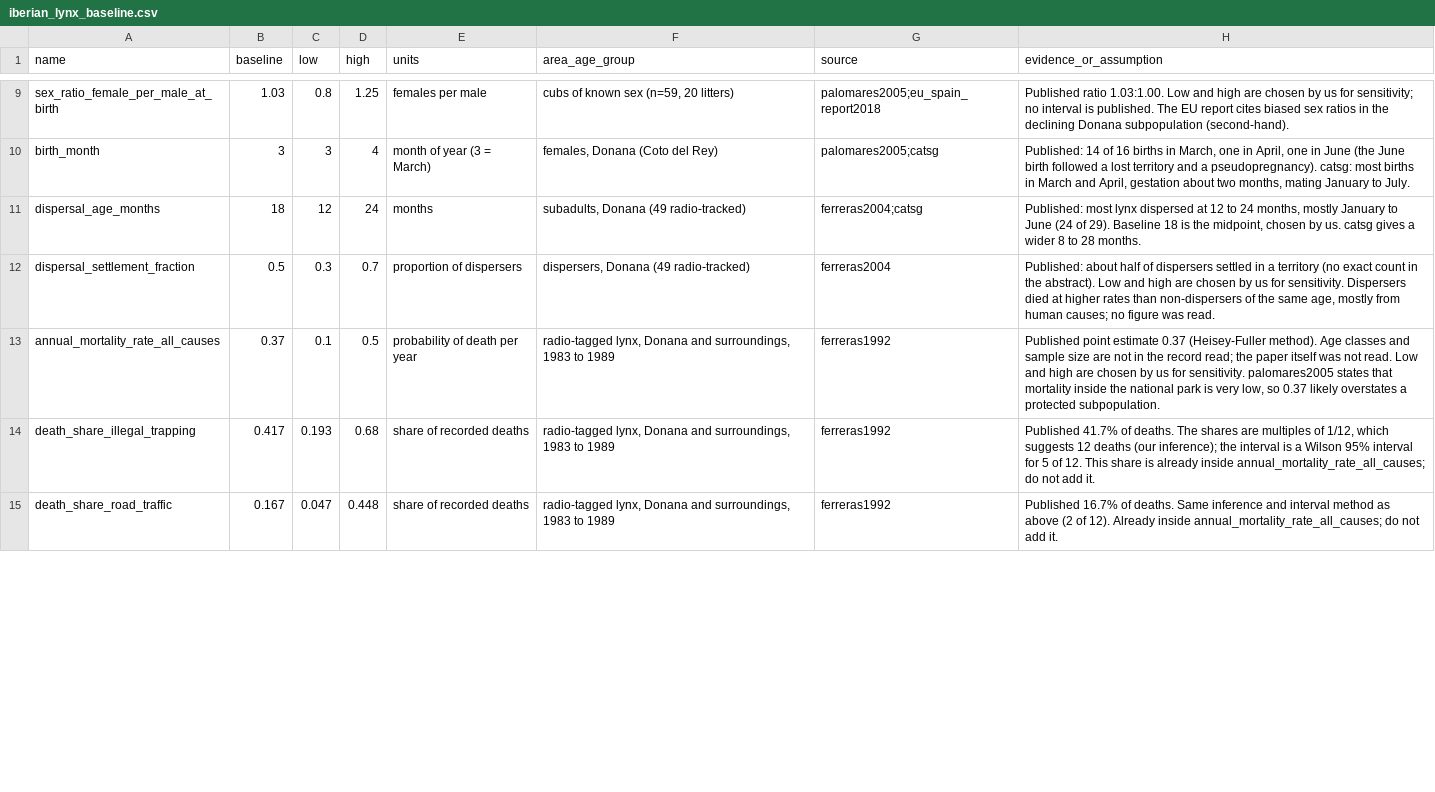
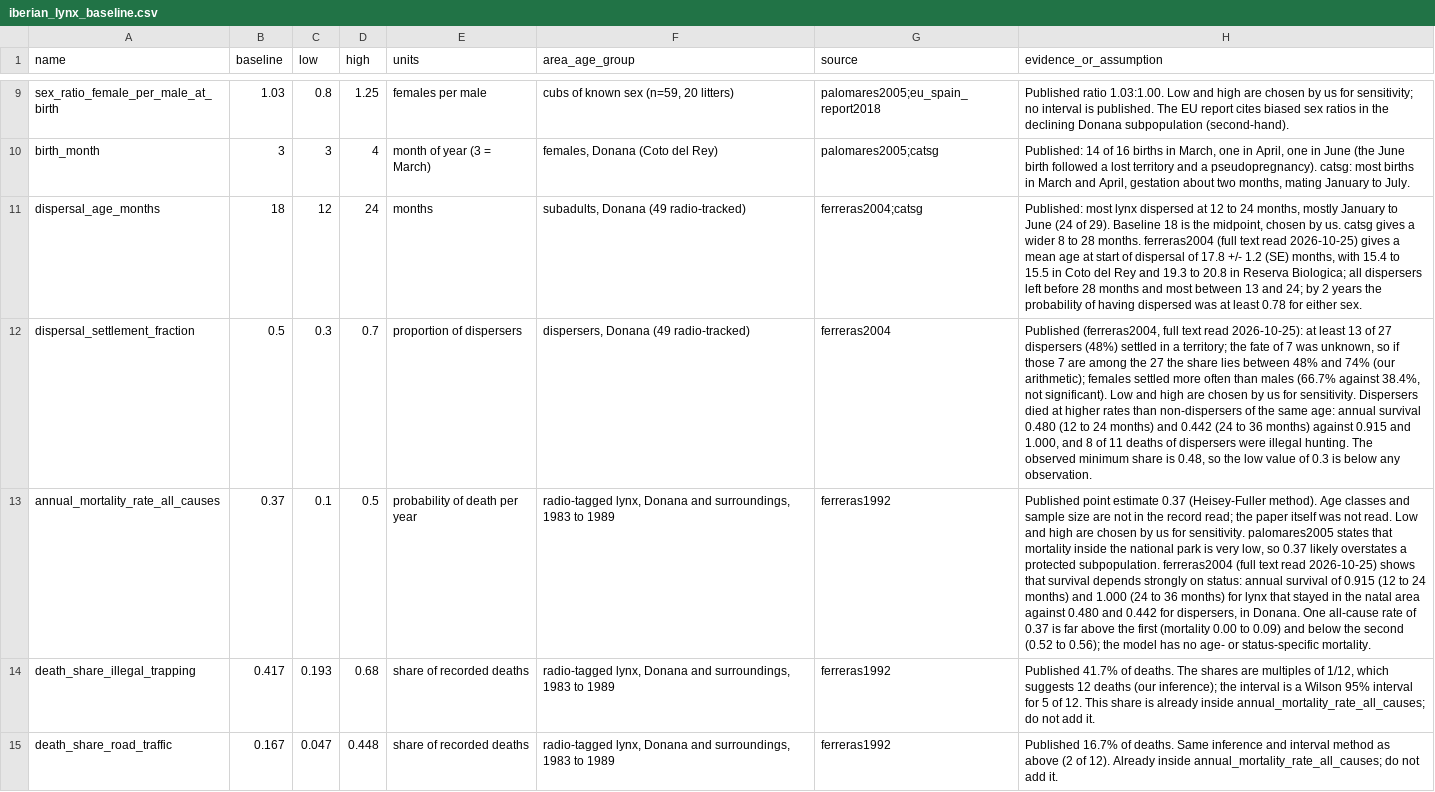
Before and after one commit to valerie-zandoli/project-resurrection, a CSV file: data/parameters/iberian_lynx_baseline.csv, drawn as a sheet; only a part is shown, gaps mark what is left out; the diff covers the shown part only; the diff names each change by its address in the sheet, - before the commit and + after, or states it on an @@ line.

```diff
--- a/data/parameters/iberian_lynx_baseline.csv
+++ b/data/parameters/iberian_lynx_baseline.csv
-H11 (evidence_or_assumption): …28 months.
+H11 (evidence_or_assumption): …28 months. ferreras2004 (full text read 2026-10-25) gives a mean age at start of dispersal of 17.8 +/- 1.2 (SE) months, with 15.4 to 15.5 in Coto del Rey and 19.3 to 20.8 in Reserva Biologica; all dispersers left before 28 months and most between 13 and 24; by 2 years the probability of having dispersed was at least 0.78 for either sex.
-H12 (evidence_or_assumption): Published: about half of dispersers settled in a territory (no exact count in the abstract). Low and high are chosen by us for sensitivity. Dispersers died at higher rates than non-dispersers of the same age, mostly from human causes; no figure was read.
+H12 (evidence_or_assumption): Published (ferreras2004, full text read 2026-10-25): at least 13 of 27 dispersers (48%) settled in a territory; the fate of 7 was unknown, so if those 7 are among the 27 the share lies between 48% and 74% (our arithmetic); females settled more often than males (66.7% against 38.4%, not significant). Low and high are chosen by us for sensitivity. Dispersers died at higher rates than non-dispersers of the same age: annual survival 0.480 (12 to 24 months) and 0.442 (24 to 36 months) against 0.915 and 1.000, and 8 of 11 deaths of dispersers were illegal hunting. The observed minimum share is 0.48, so the low value of 0.3 is below any observation.
-H13 (evidence_or_assumption): …protected subpopulation.
+H13 (evidence_or_assumption): …protected subpopulation. ferreras2004 (full text read 2026-10-25) shows that survival depends strongly on status: annual survival of 0.915 (12 to 24 months) and 1.000 (24 to 36 months) for lynx that stayed in the natal area against 0.480 and 0.442 for dispersers, in Donana. One all-cause rate of 0.37 is far above the first (mortality 0.00 to 0.09) and below the second (0.52 to 0.56); the model has no age- or status-specific mortality.
```
Also changed, not shown: 1 edited cell elsewhere in this file, data/history/counts.csv, data/parameters/sources.csv, 2 other files.
